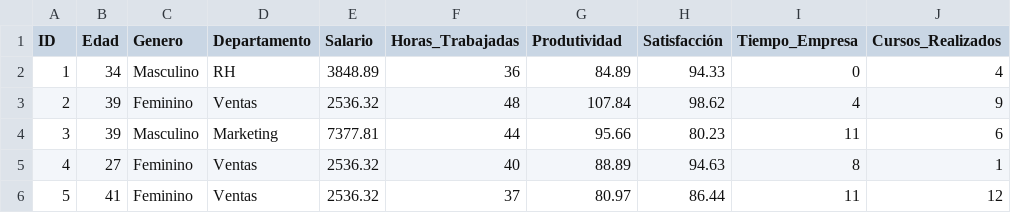
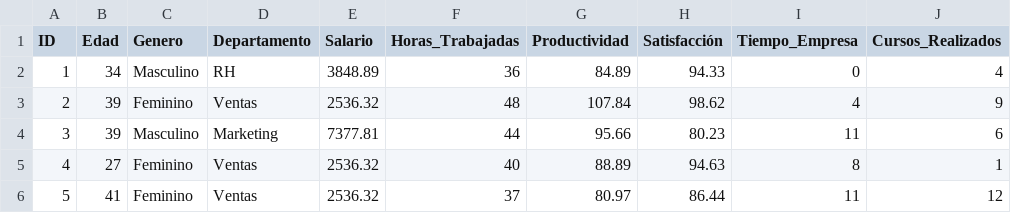
Before and after one commit to Jeffguitarhero/ArchivosAI, a CSV file: DatodeDecisiones.csv, drawn as a sheet; only a part is shown; the diff names each change by its address in the sheet, - before the commit and + after, or states it on an @@ line.

Commit message:
Update DatodeDecisiones.csv

```diff
--- a/DatodeDecisiones.csv
+++ b/DatodeDecisiones.csv
-G1: Produtividad
+G1: Productividad
```
